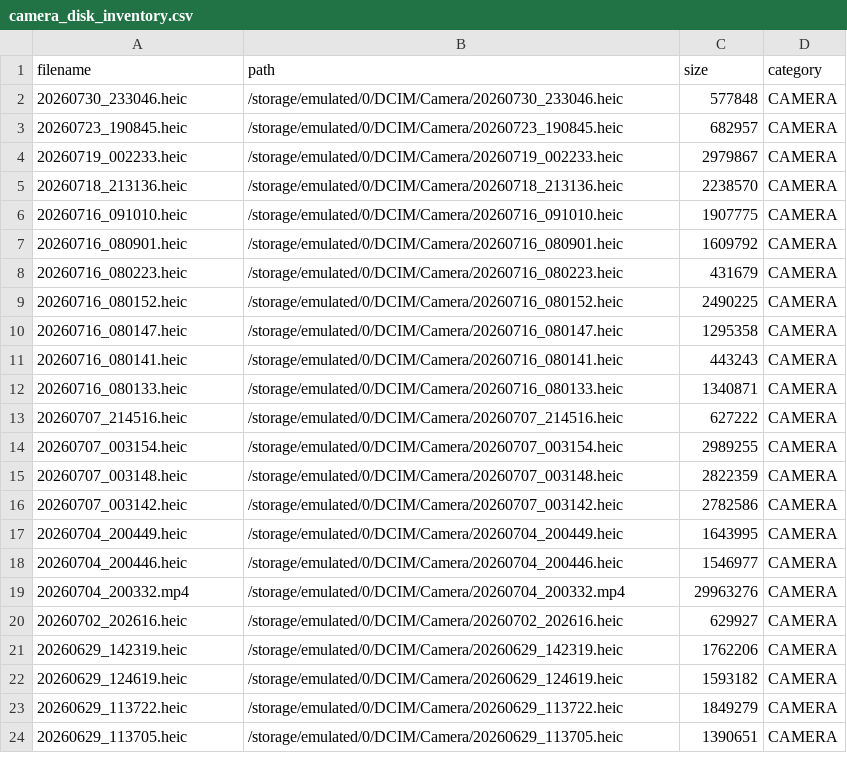
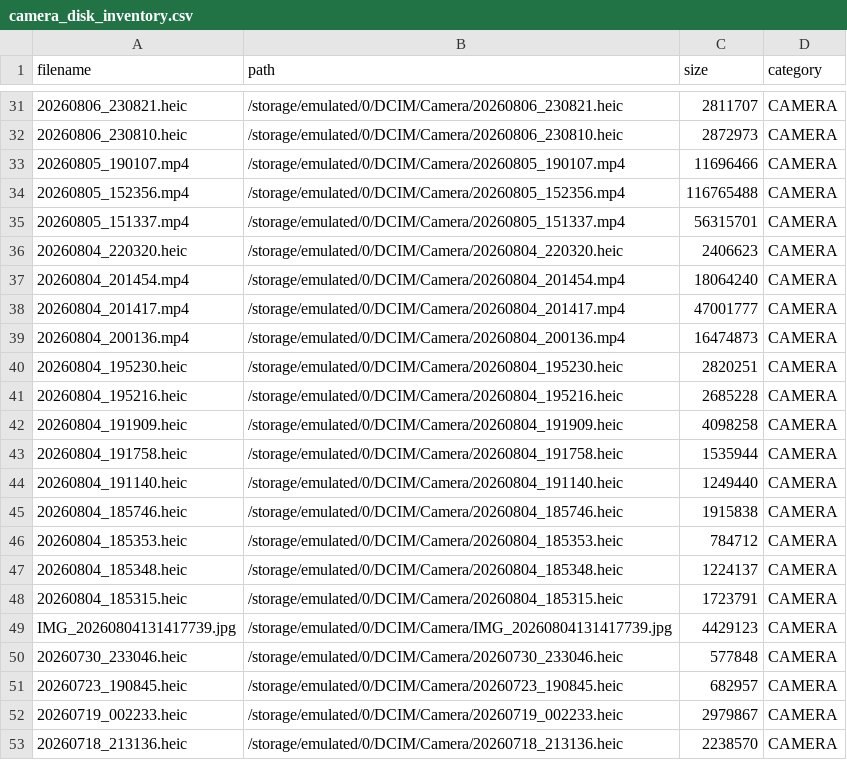
Before and after one commit to XLXX19801999/a, a CSV file: devices/SM-A505FN_0e92a044c642948b/camera_disk_inventory.csv, drawn as a sheet; only a part is shown, gaps mark what is left out; the shorter side is filled out with more unchanged rows; the diff covers the shown part only; the diff names each change by its address in the sheet, - before the commit and + after, or states it on an @@ line.

Commit message:
Sync automated update: devices/SM-A505FN_0e92a044c642948b/camera_disk_inventory.csv

```diff
--- a/devices/SM-A505FN_0e92a044c642948b/camera_disk_inventory.csv
+++ b/devices/SM-A505FN_0e92a044c642948b/camera_disk_inventory.csv
+row 31: 20260806_230821.heic | /storage/emulated/0/DCIM/Camera/20260806_230821.heic | 2811707 | CAMERA
+row 32: 20260806_230810.heic | /storage/emulated/0/DCIM/Camera/20260806_230810.heic | 2872973 | CAMERA
+row 33: 20260805_190107.mp4 | /storage/emulated/0/DCIM/Camera/20260805_190107.mp4 | 11696466 | CAMERA
+row 34: 20260805_152356.mp4 | /storage/emulated/0/DCIM/Camera/20260805_152356.mp4 | 116765488 | CAMERA
+row 35: 20260805_151337.mp4 | /storage/emulated/0/DCIM/Camera/20260805_151337.mp4 | 56315701 | CAMERA
+row 36: 20260804_220320.heic | /storage/emulated/0/DCIM/Camera/20260804_220320.heic | 2406623 | CAMERA
+row 37: 20260804_201454.mp4 | /storage/emulated/0/DCIM/Camera/20260804_201454.mp4 | 18064240 | CAMERA
+row 38: 20260804_201417.mp4 | /storage/emulated/0/DCIM/Camera/20260804_201417.mp4 | 47001777 | CAMERA
+row 39: 20260804_200136.mp4 | /storage/emulated/0/DCIM/Camera/20260804_200136.mp4 | 16474873 | CAMERA
+row 40: 20260804_195230.heic | /storage/emulated/0/DCIM/Camera/20260804_195230.heic | 2820251 | CAMERA
+row 41: 20260804_195216.heic | /storage/emulated/0/DCIM/Camera/20260804_195216.heic | 2685228 | CAMERA
+row 42: 20260804_191909.heic | /storage/emulated/0/DCIM/Camera/20260804_191909.heic | 4098258 | CAMERA
+row 43: 20260804_191758.heic | /storage/emulated/0/DCIM/Camera/20260804_191758.heic | 1535944 | CAMERA
+row 44: 20260804_191140.heic | /storage/emulated/0/DCIM/Camera/20260804_191140.heic | 1249440 | CAMERA
+row 45: 20260804_185746.heic | /storage/emulated/0/DCIM/Camera/20260804_185746.heic | 1915838 | CAMERA
+row 46: 20260804_185353.heic | /storage/emulated/0/DCIM/Camera/20260804_185353.heic | 784712 | CAMERA
+row 47: 20260804_185348.heic | /storage/emulated/0/DCIM/Camera/20260804_185348.heic | 1224137 | CAMERA
+row 48: 20260804_185315.heic | /storage/emulated/0/DCIM/Camera/20260804_185315.heic | 1723791 | CAMERA
+row 49: IMG_20260804131417739.jpg | /storage/emulated/0/DCIM/Camera/IMG_20260804131417739.jpg | 4429123 | CAMERA
```
Also changed, not shown: 29 added rows elsewhere in this file.
